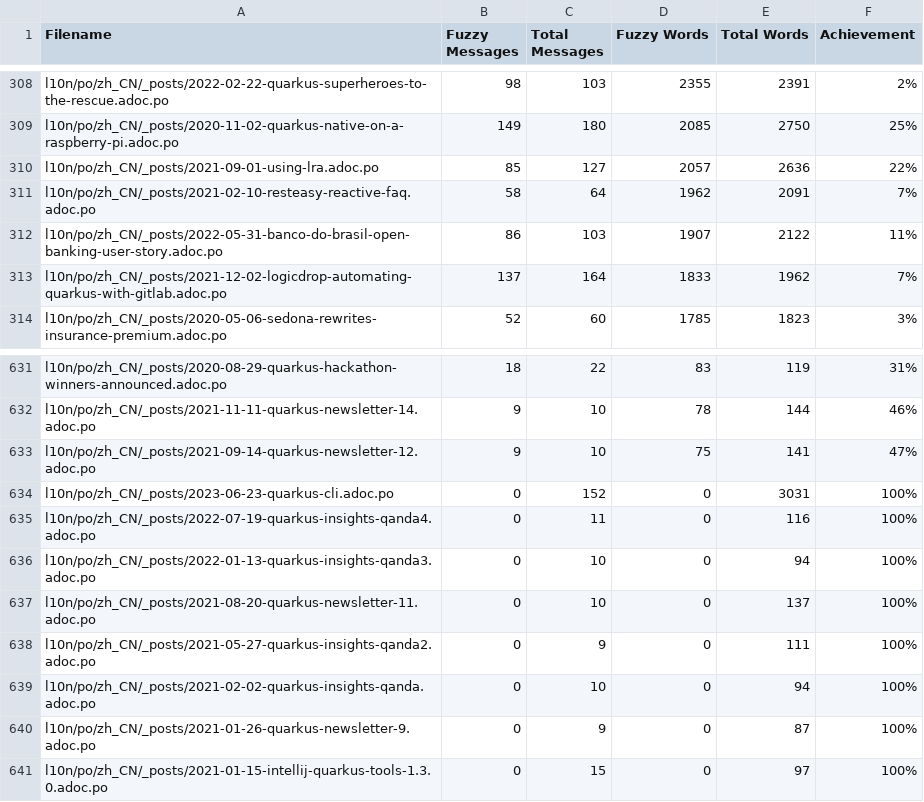
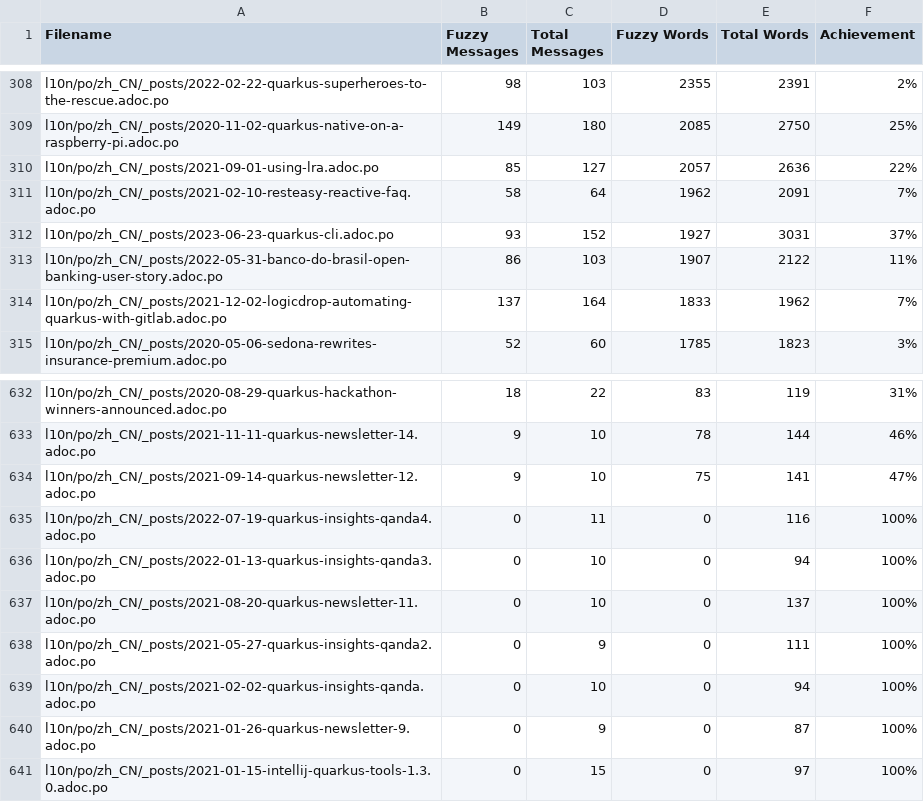
Before and after one commit to quarkusio/cn.quarkus.io, a CSV file: l10n/stats/translation-sorted-by-fuzzy-words.csv, drawn as a sheet; only a part is shown, gaps mark what is left out; removed rows and columns are numbered as before the commit, all else as after; the diff names each change by its address in the sheet, - before the commit and + after, or states it on an @@ line.

Commit message:
Update translation stats

```diff
--- a/l10n/stats/translation-sorted-by-fuzzy-words.csv
+++ b/l10n/stats/translation-sorted-by-fuzzy-words.csv
+row 312: l10n/po/zh_CN/_posts/2023-06-23-quarkus-cli.adoc.po | 93 | 152 | 1927 | 3031 | 37%
-row 634: l10n/po/zh_CN/_posts/2023-06-23-quarkus-cli.adoc.po | 0 | 152 | 0 | 3031 | 100%
```
Also changed, not shown: l10n/stats/translation.csv.
